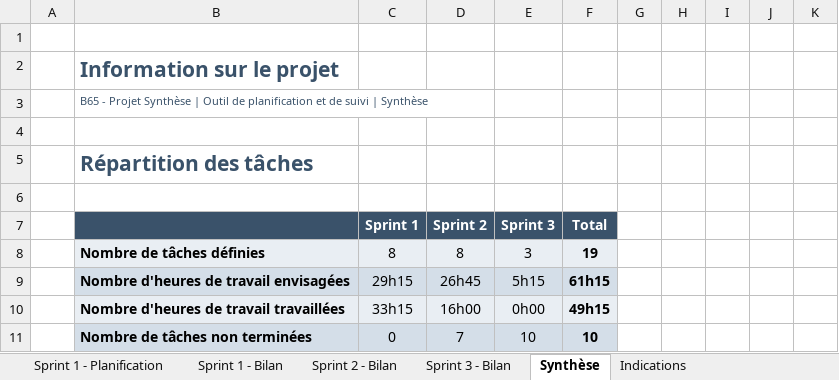
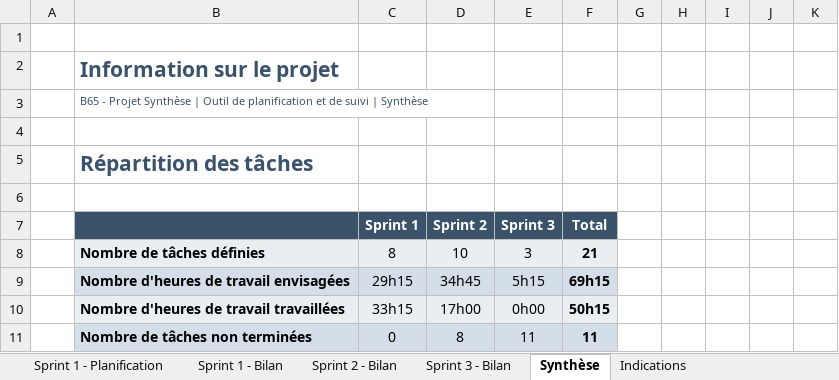
Before and after one commit to the-zucc/coureur-de-bois, an Excel workbook: B65_-_Automne_2018_-_Outil_de_planification_et_de_suivi_de_projet.xlsx, sheet Synthèse, drawn as a sheet; values as stored, in another font and other column widths than the file's, no borders; charts and pictures and conditional formats not drawn; removed rows and columns are numbered as before the commit, all else as after; the diff names each change by its address in the sheet, - before the commit and + after, or states it on an @@ line.

```diff
--- a/B65_-_Automne_2018_-_Outil_de_planification_et_de_suivi_de_projet.xlsx (sheet Synthèse)
+++ b/B65_-_Automne_2018_-_Outil_de_planification_et_de_suivi_de_projet.xlsx (sheet Synthèse)
-D8 (Sprint 2): 8
+D8 (Sprint 2): 10
-F8 (Total): 19
+F8 (Total): 21
-D9 (Sprint 2): 26h45
+D9 (Sprint 2): 34h45
-F9 (Total): 61h15
+F9 (Total): 69h15
-D10 (Sprint 2): 16h00
+D10 (Sprint 2): 17h00
-F10 (Total): 49h15
+F10 (Total): 50h15
-row 11:  | Nombre de tâches non terminées | 0 | 7 | 10 | 10
+row 11:  | Nombre de tâches non terminées | 0 | 8 | 11 | 11
```
Also changed, not shown: sheet Sprint 1 - Planification, sheet Sprint 2 - Bilan, sheet Sprint 3 - Bilan, sheet Sprint 1 - Bilan, hidden cells, charts or pictures, 4 other files.
